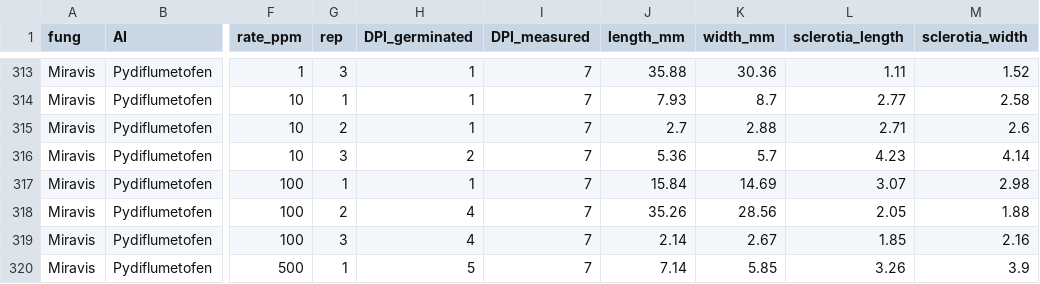
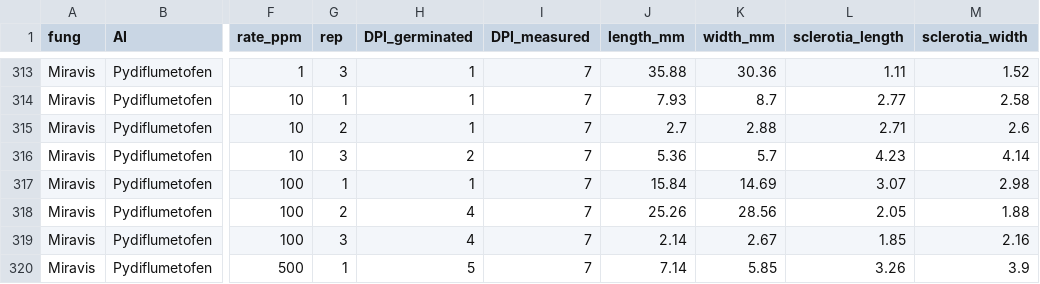
Before and after one commit to Cam7861/Sclerotia-Viability, a CSV file: Sclerotia_germination_test_11-13-24.csv, drawn as a sheet; only a part is shown, gaps mark what is left out; the diff names each change by its address in the sheet, - before the commit and + after, or states it on an @@ line.

Commit message:
Update Sclerotia_germination_test_11-13-24.csv

```diff
--- a/Sclerotia_germination_test_11-13-24.csv
+++ b/Sclerotia_germination_test_11-13-24.csv
-J318 (length_mm): 35.26
+J318 (length_mm): 25.26
```
